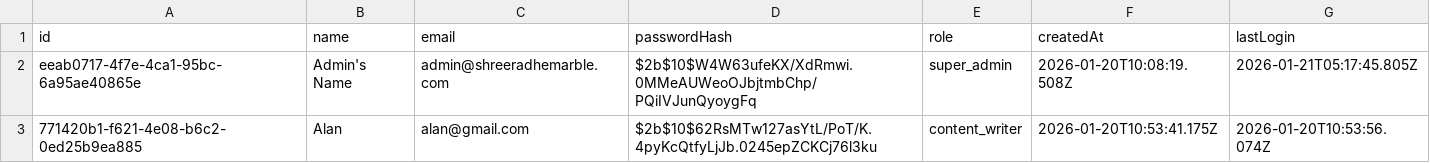
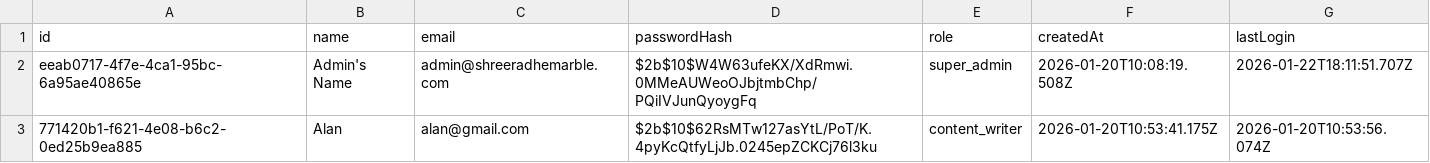
Before and after one commit to ayushmaninbox/marble-site, a CSV file: data/users.csv, drawn as a sheet.

```diff
--- a/data/users.csv
+++ b/data/users.csv
@@ -1,3 +1,3 @@
 "id","name","email","passwordHash","role","createdAt","lastLogin"
-"eeab0717-4f7e-4ca1-95bc-6a95ae40865e","Admin's Name","admin@shreeradhemarble.com","$2b$10$W4W63ufeKX/XdRmwi.0MMeAUWeoOJbjtmbChp/PQiIVJunQyoygFq","super_admin","2026-01-20T10:08:19.508Z","2026-01-21T05:17:45.805Z"
+"eeab0717-4f7e-4ca1-95bc-6a95ae40865e","Admin's Name","admin@shreeradhemarble.com","$2b$10$W4W63ufeKX/XdRmwi.0MMeAUWeoOJbjtmbChp/PQiIVJunQyoygFq","super_admin","2026-01-20T10:08:19.508Z","2026-01-22T18:11:51.707Z"
 "771420b1-f621-4e08-b6c2-0ed25b9ea885","Alan","alan@gmail.com","$2b$10$62RsMTw127asYtL/PoT/K.4pyKcQtfyLjJb.0245epZCKCj76l3ku","content_writer","2026-01-20T10:53:41.175Z","2026-01-20T10:53:56.074Z"
```
Also changed, not shown: data/products.csv, 5 other files.
